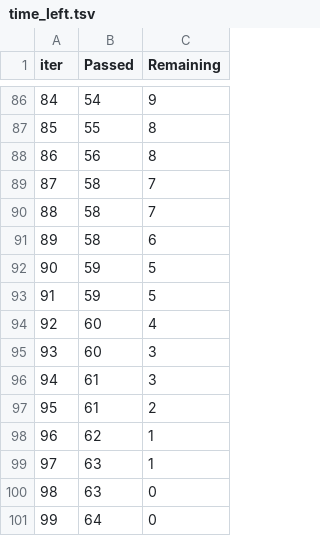
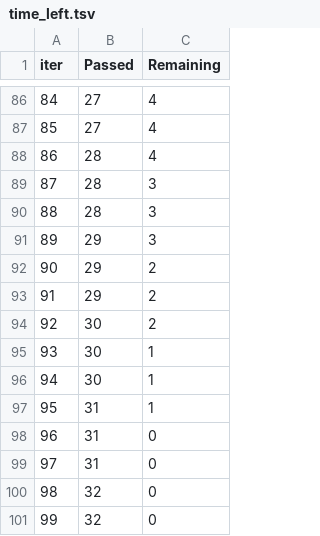
Before and after one commit to atfb10/Kaggle, a TSV file: my_libs/algorithm_selector/catboost_info/time_left.tsv, drawn as a sheet; only a part is shown, gaps mark what is left out; the diff covers the shown part only.

```diff
--- a/my_libs/algorithm_selector/catboost_info/time_left.tsv
+++ b/my_libs/algorithm_selector/catboost_info/time_left.tsv
@@ -86,16 +86,16 @@ iter	Passed	Remaining
-84	54	9
-85	55	8
-86	56	8
-87	58	7
-88	58	7
-89	58	6
-90	59	5
-91	59	5
-92	60	4
-93	60	3
-94	61	3
-95	61	2
-96	62	1
-97	63	1
-98	63	0
-99	64	0
+84	27	4
+85	27	4
+86	28	4
+87	28	3
+88	28	3
+89	29	3
+90	29	2
+91	29	2
+92	30	2
+93	30	1
+94	30	1
+95	31	1
+96	31	0
+97	31	0
+98	32	0
+99	32	0
```
Also changed, not shown: 164 edited cells elsewhere in this file, 4 other files.
